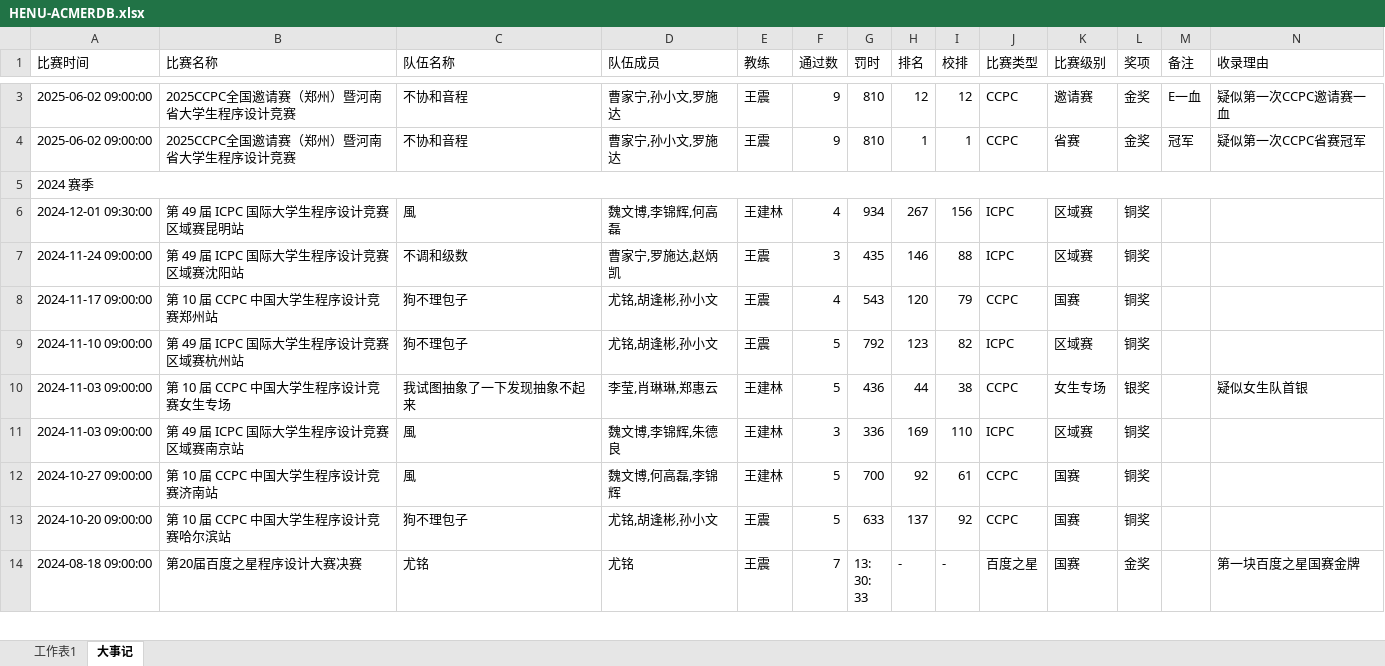
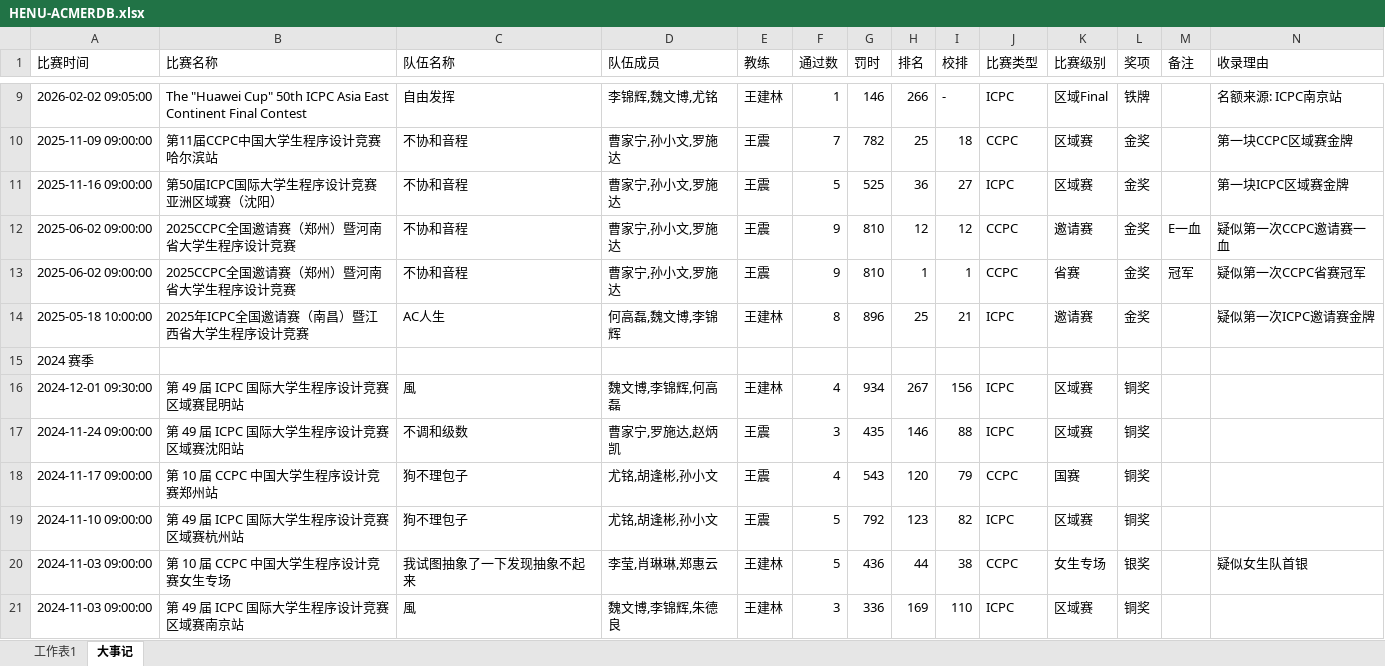
Before and after one commit to HENU-ACMERDB/HENU-ACMERDB, an Excel workbook: HENU-ACMERDB.xlsx, sheet 大事记, drawn as a sheet; only a part is shown, gaps mark what is left out; the shorter side is filled out with more unchanged rows; values as stored, in another font and other column widths than the file's, no cell formats; removed rows and columns are numbered as before the commit, all else as after; the diff covers the shown part only; the diff names each change by its address in the sheet, - before the commit and + after, or states it on an @@ line.

```diff
--- a/HENU-ACMERDB.xlsx (sheet 大事记)
+++ b/HENU-ACMERDB.xlsx (sheet 大事记)
+row 9: 2026-02-02 09:05:00 | The "Huawei Cup" 50th ICPC Asia East Continent Final Contest | 自由发挥 | 李锦辉,魏文博,尤铭 | 王建林 | 1 | 146 | 266 | - | ICPC | 区域Final | 铁牌 |  | 名额来源: ICPC南京站
+row 10: 2025-11-09 09:00:00 | 第11届CCPC中国大学生程序设计竞赛哈尔滨站 | 不协和音程 | 曹家宁,孙小文,罗施达 | 王震 | 7 | 782 | 25 | 18 | CCPC | 区域赛 | 金奖 |  | 第一块CCPC区域赛金牌
+row 11: 2025-11-16 09:00:00 | 第50届ICPC国际大学生程序设计竞赛亚洲区域赛（沈阳） | 不协和音程 | 曹家宁,孙小文,罗施达 | 王震 | 5 | 525 | 36 | 27 | ICPC | 区域赛 | 金奖 |  | 第一块ICPC区域赛金牌
+row 14: 2025-05-18 10:00:00 | 2025年ICPC全国邀请赛（南昌）暨江西省大学生程序设计竞赛 | AC人生 | 何高磊,魏文博,李锦辉 | 王建林 | 8 | 896 | 25 | 21 | ICPC | 邀请赛 | 金奖 |  | 疑似第一次ICPC邀请赛金牌
-A5:N5 merged
```
Also changed, not shown: 6 added rows and merged cells elsewhere in this sheet, sheet 工作表1, cell formats, 2 other files.
